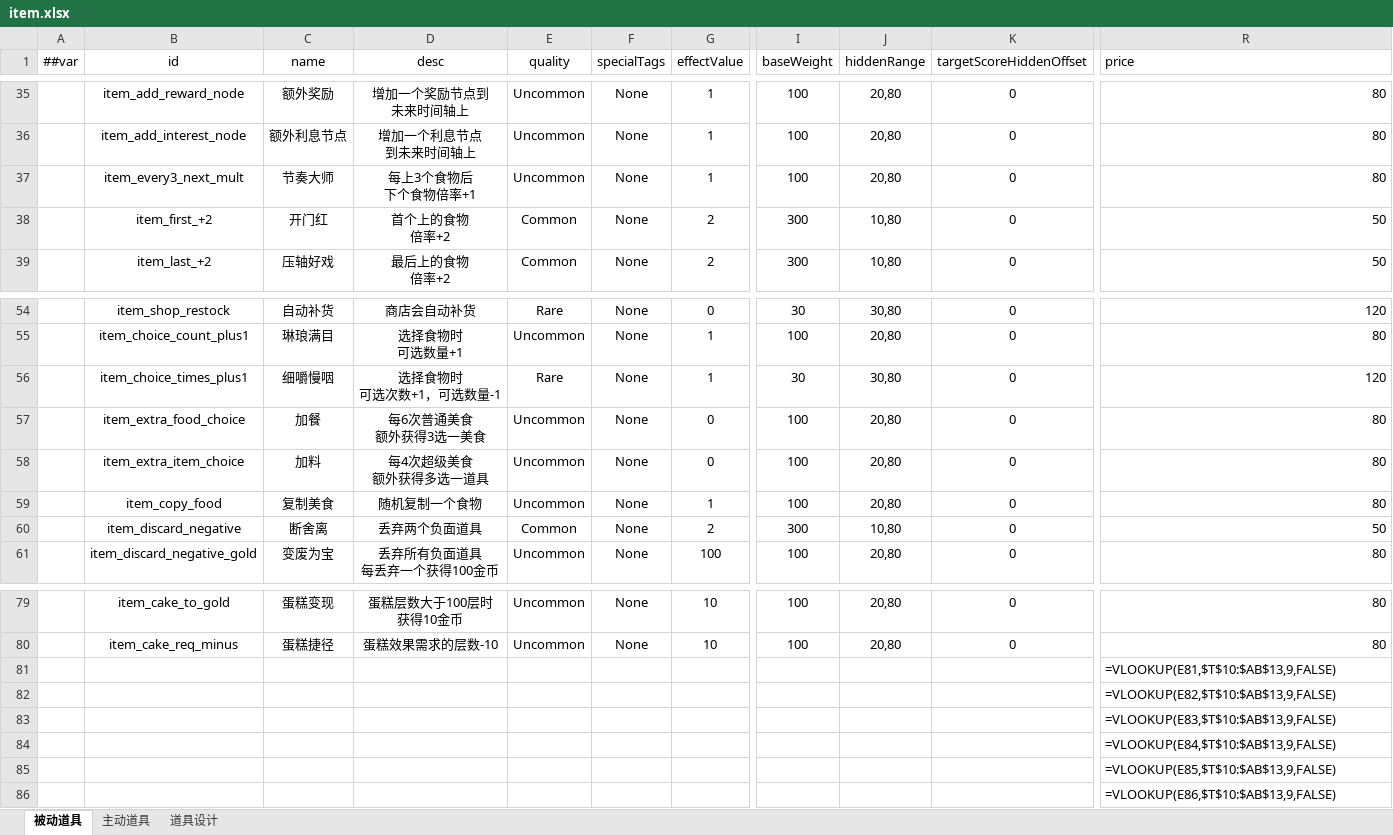
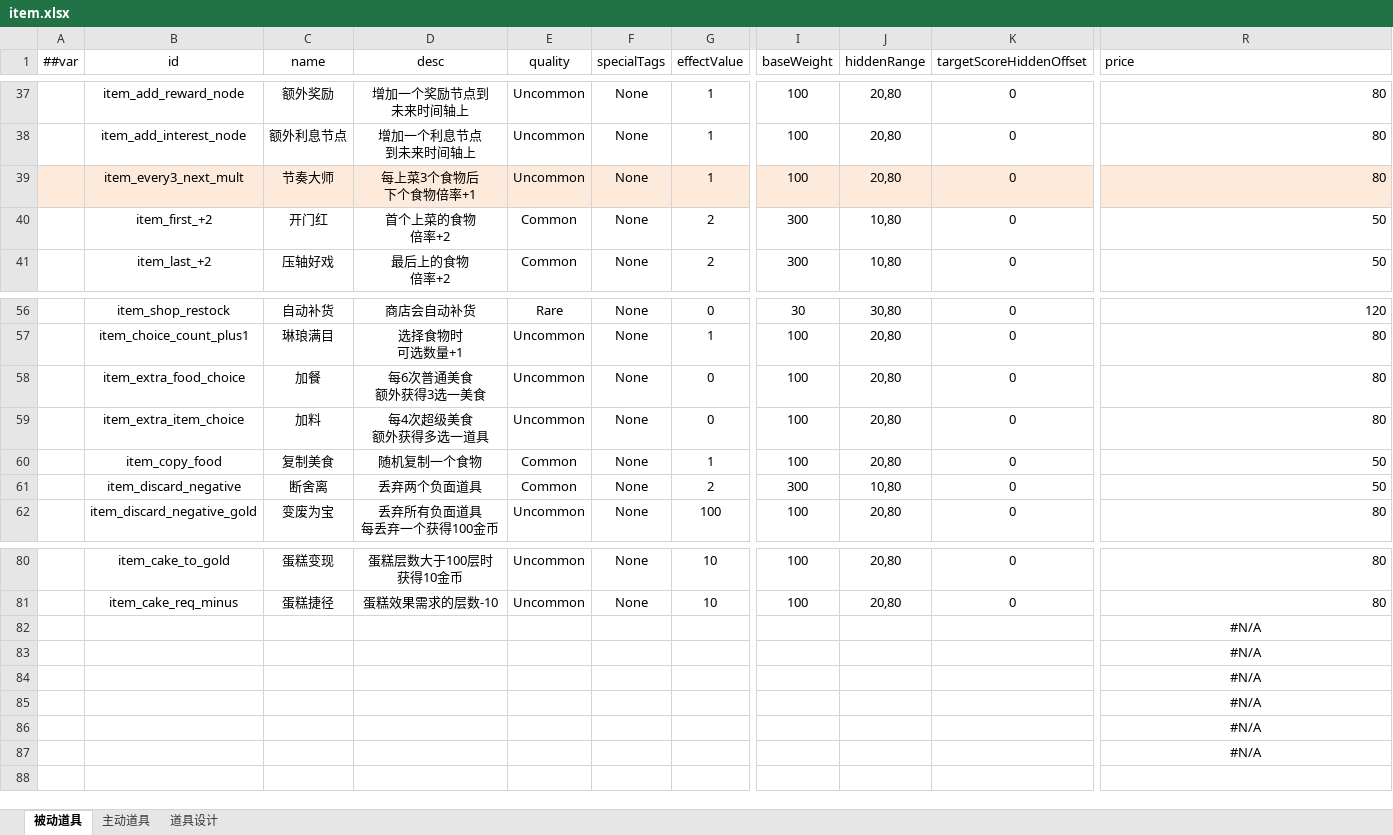
Before and after one commit to 2563495284/gourmetproject, an Excel workbook: GourmetProject/GameConfig/Datas/item.xlsx, sheet 被动道具, drawn as a sheet; only a part is shown, gaps mark what is left out; values as stored, in another font and other column widths than the file's, no borders; formulas without a stored value are shown as written; removed rows and columns are numbered as before the commit, all else as after; rows hold the shown columns only; ↵ is a line break in a cell; the diff covers the shown part only; the diff names each change by its address in the sheet, - before the commit and + after, or states it on an @@ line.

```diff
--- a/GourmetProject/GameConfig/Datas/item.xlsx (sheet 被动道具)
+++ b/GourmetProject/GameConfig/Datas/item.xlsx (sheet 被动道具)
-A39:R39 fill: none
+A39:R39 fill: #FDEADA
-D39 (desc): 每上3个食物后 ↵ 下个食物倍率+1
+D39 (desc): 每上菜3个食物后 ↵ 下个食物倍率+1
-D40 (desc): 首个上的食物 ↵ 倍率+2
+D40 (desc): 首个上菜的食物 ↵ 倍率+2
-row 56:  | item_choice_times_plus1 | 细嚼慢咽 | 选择食物时 ↵ 可选次数+1，可选数量-1 | Rare | None | 1 | 30 | 30,80 | 0 | 120
-E60 (quality): Uncommon
+E60 (quality): Common
-R60 (price): 80
+R60 (price): 50
-R82 (price): =VLOOKUP(E81,$T$10:$AB$13,9,FALSE)
+R82 (price): #N/A
-R82:R87 alignment: left
+R82:R87 alignment: center
-R83 (price): =VLOOKUP(E82,$T$10:$AB$13,9,FALSE)
+R83 (price): #N/A
-R84 (price): =VLOOKUP(E83,$T$10:$AB$13,9,FALSE)
+R84 (price): #N/A
-R85 (price): =VLOOKUP(E84,$T$10:$AB$13,9,FALSE)
+R85 (price): #N/A
-R86 (price): =VLOOKUP(E85,$T$10:$AB$13,9,FALSE)
+R86 (price): #N/A
-R87 (price): =VLOOKUP(E86,$T$10:$AB$13,9,FALSE)
+R87 (price): #N/A
```
Also changed, not shown: 4 added rows, 2 removed rows, 28 edited cells and cell formats elsewhere in this sheet, sheet 道具设计, formulas that keep their value.
